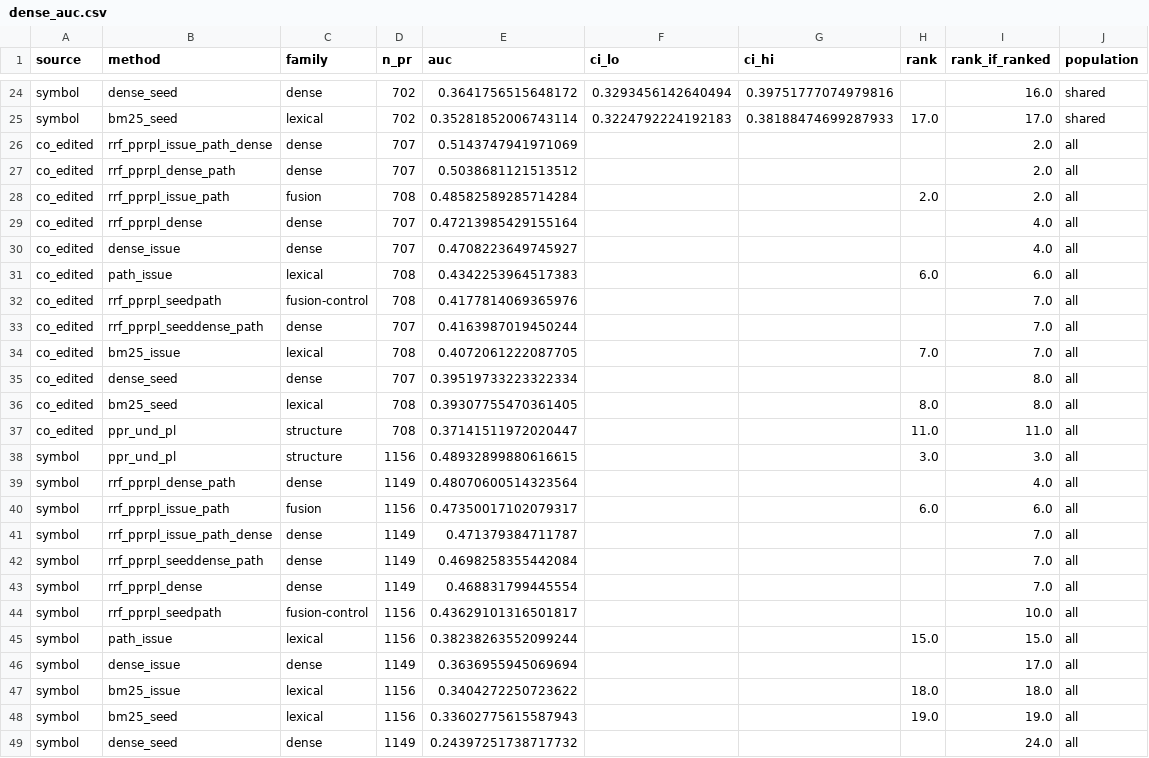
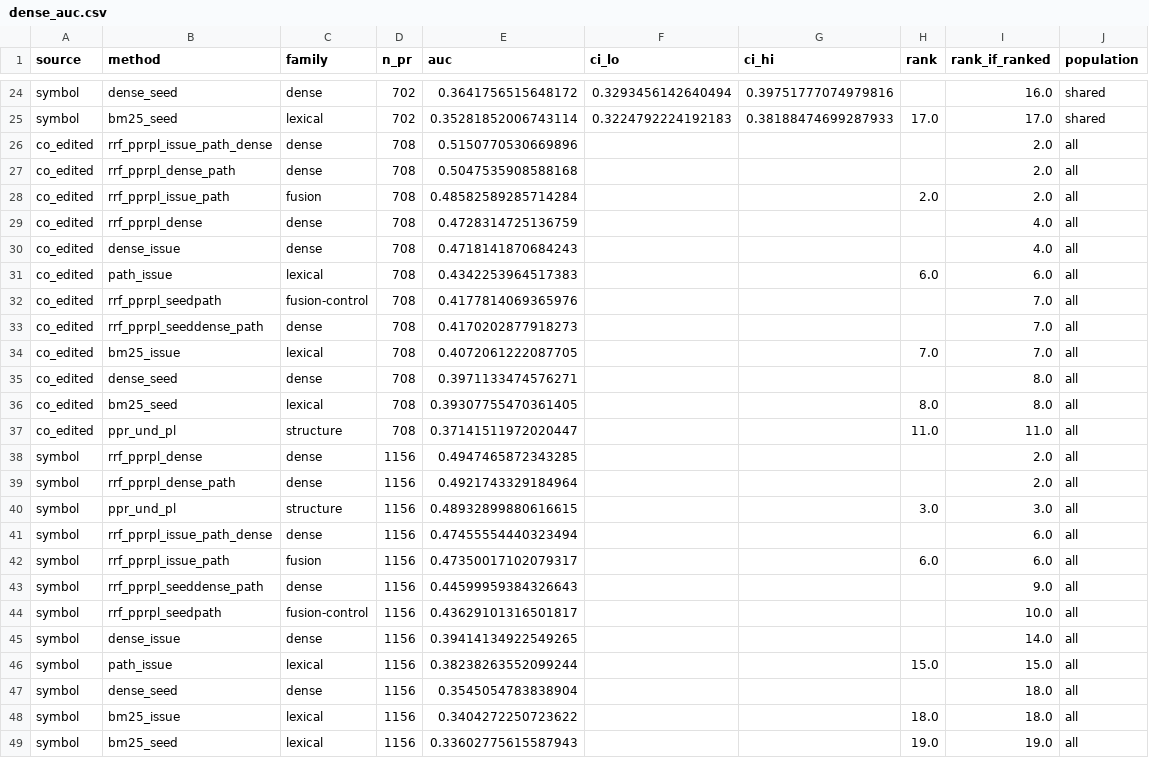
Before and after one commit to Neil-Lunavat/dep-graph, a CSV file: results/study2/dense_auc.csv, drawn as a sheet; only a part is shown, gaps mark what is left out.

```diff
--- a/results/study2/dense_auc.csv
+++ b/results/study2/dense_auc.csv
@@ -25,25 +25,25 @@ symbol,dense_seed,dense,702,0.3641756515648172,0.3293456142640494,0.397517770749
 symbol,bm25_seed,lexical,702,0.35281852006743114,0.3224792224192183,0.38188474699287933,17.0,17.0,shared
-co_edited,rrf_pprpl_issue_path_dense,dense,707,0.5143747941971069,,,,2.0,all
-co_edited,rrf_pprpl_dense_path,dense,707,0.5038681121513512,,,,2.0,all
+co_edited,rrf_pprpl_issue_path_dense,dense,708,0.5150770530669896,,,,2.0,all
+co_edited,rrf_pprpl_dense_path,dense,708,0.5047535908588168,,,,2.0,all
 co_edited,rrf_pprpl_issue_path,fusion,708,0.48582589285714284,,,2.0,2.0,all
-co_edited,rrf_pprpl_dense,dense,707,0.47213985429155164,,,,4.0,all
-co_edited,dense_issue,dense,707,0.4708223649745927,,,,4.0,all
+co_edited,rrf_pprpl_dense,dense,708,0.4728314725136759,,,,4.0,all
+co_edited,dense_issue,dense,708,0.4718141870684243,,,,4.0,all
 co_edited,path_issue,lexical,708,0.4342253964517383,,,6.0,6.0,all
 co_edited,rrf_pprpl_seedpath,fusion-control,708,0.4177814069365976,,,,7.0,all
-co_edited,rrf_pprpl_seeddense_path,dense,707,0.4163987019450244,,,,7.0,all
+co_edited,rrf_pprpl_seeddense_path,dense,708,0.4170202877918273,,,,7.0,all
 co_edited,bm25_issue,lexical,708,0.4072061222087705,,,7.0,7.0,all
-co_edited,dense_seed,dense,707,0.39519733223322334,,,,8.0,all
+co_edited,dense_seed,dense,708,0.3971133474576271,,,,8.0,all
 co_edited,bm25_seed,lexical,708,0.39307755470361405,,,8.0,8.0,all
 co_edited,ppr_und_pl,structure,708,0.37141511972020447,,,11.0,11.0,all
+symbol,rrf_pprpl_dense,dense,1156,0.4947465872343285,,,,2.0,all
+symbol,rrf_pprpl_dense_path,dense,1156,0.4921743329184964,,,,2.0,all
 symbol,ppr_und_pl,structure,1156,0.48932899880616615,,,3.0,3.0,all
-symbol,rrf_pprpl_dense_path,dense,1149,0.48070600514323564,,,,4.0,all
+symbol,rrf_pprpl_issue_path_dense,dense,1156,0.47455554440323494,,,,6.0,all
 symbol,rrf_pprpl_issue_path,fusion,1156,0.47350017102079317,,,6.0,6.0,all
-symbol,rrf_pprpl_issue_path_dense,dense,1149,0.471379384711787,,,,7.0,all
-symbol,rrf_pprpl_seeddense_path,dense,1149,0.4698258355442084,,,,7.0,all
-symbol,rrf_pprpl_dense,dense,1149,0.468831799445554,,,,7.0,all
+symbol,rrf_pprpl_seeddense_path,dense,1156,0.44599959384326643,,,,9.0,all
 symbol,rrf_pprpl_seedpath,fusion-control,1156,0.43629101316501817,,,,10.0,all
+symbol,dense_issue,dense,1156,0.39414134922549265,,,,14.0,all
 symbol,path_issue,lexical,1156,0.38238263552099244,,,15.0,15.0,all
-symbol,dense_issue,dense,1149,0.3636955945069694,,,,17.0,all
+symbol,dense_seed,dense,1156,0.3545054783838904,,,,18.0,all
 symbol,bm25_issue,lexical,1156,0.3404272250723622,,,18.0,18.0,all
 symbol,bm25_seed,lexical,1156,0.33602775615587943,,,19.0,19.0,all
-symbol,dense_seed,dense,1149,0.24397251738717732,,,,24.0,all
```
Also changed, not shown: results/study2/overlap.csv, results/study2/per_source.csv, 18 other files.
